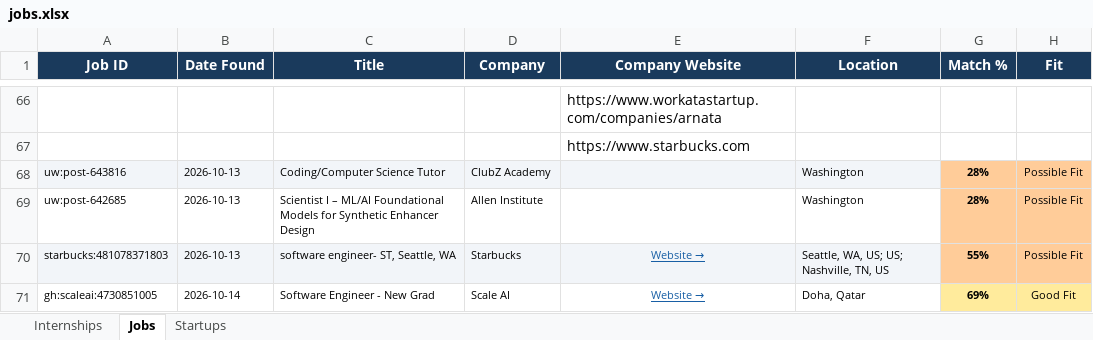
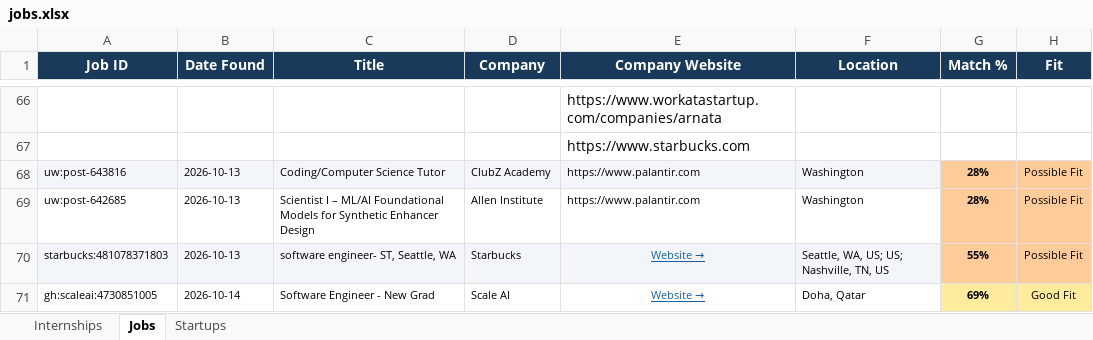
Before and after one commit to gvignesh286/26Jobs, an Excel workbook: jobs.xlsx, sheet Jobs, drawn as a sheet; only a part is shown, gaps mark what is left out; values as stored, in another font and other column widths than the file's, no borders; the diff covers the shown part only; the diff names each change by its address in the sheet, - before the commit and + after, or states it on an @@ line.

```diff
--- a/jobs.xlsx (sheet Jobs)
+++ b/jobs.xlsx (sheet Jobs)
-E68:E69 (Company Website): (empty)
+E68:E69 (Company Website): https://www.palantir.com
```
Also changed, not shown: 6 added rows elsewhere in this sheet, sheet Internships, sheet Startups.
